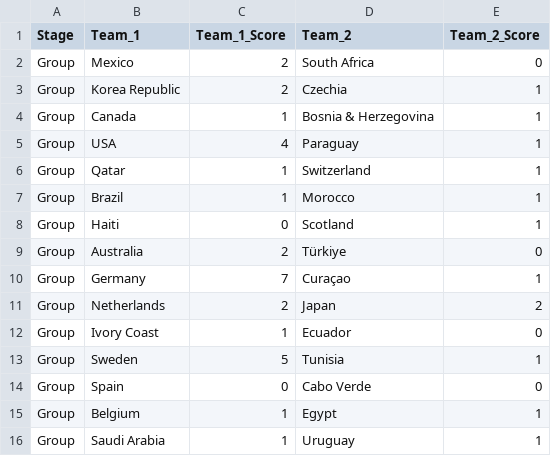
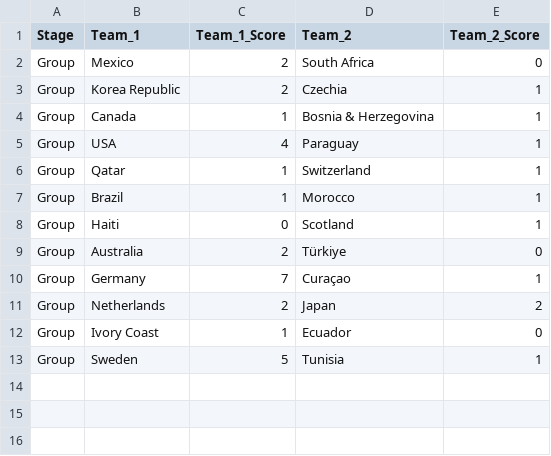
Before and after one commit to jcstill75-prog/world-cup-pool, a CSV file: matches.csv, drawn as a sheet.

Commit message:
Update matches.csv

```diff
--- a/matches.csv
+++ b/matches.csv
@@ -13,4 +13 @@ Group,Ivory Coast,1,Ecuador,0
 Group,Sweden,5,Tunisia,1
-Group,Spain,0,Cabo Verde,0
-Group,Belgium,1,Egypt,1
-Group,Saudi Arabia,1,Uruguay,1
```
